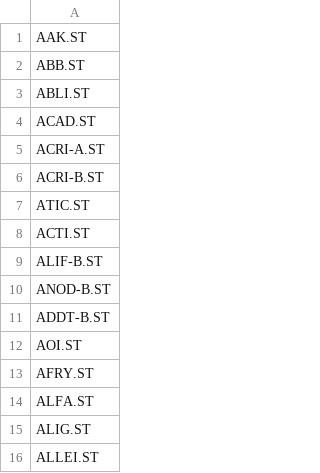
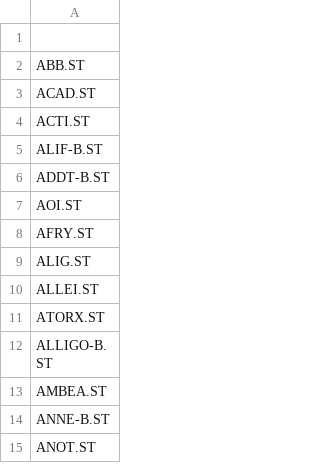
Before and after one commit to vriken/py-breakout, a CSV file: stock_data/formatted_stock_tickers.csv, drawn as a sheet; only a part is shown; the shorter side is filled out with more unchanged rows.

```diff
--- a/stock_data/formatted_stock_tickers.csv
+++ b/stock_data/formatted_stock_tickers.csv
@@ -1,11 +1,6 @@
-AAK.ST
+
 ABB.ST
-ABLI.ST
 ACAD.ST
-ACRI-A.ST
-ACRI-B.ST
-ATIC.ST
 ACTI.ST
 ALIF-B.ST
-ANOD-B.ST
 ADDT-B.ST
@@ -13,3 +8,2 @@ AOI.ST
 AFRY.ST
-ALFA.ST
 ALIG.ST
```
Also changed, not shown: input/best_tickers.csv, output/trades.csv, 8 other files.
